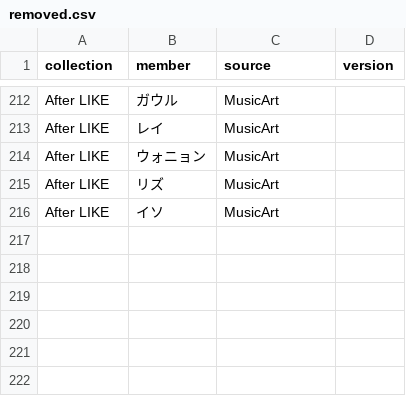
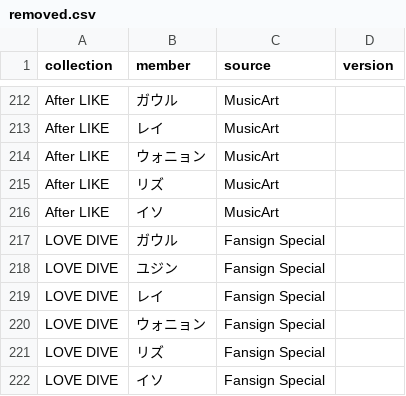
Before and after one commit to kazukinakazawa122-debug/pocamaster, a CSV file: public/seed/removed.csv, drawn as a sheet; only a part is shown, gaps mark what is left out.

```diff
--- a/public/seed/removed.csv
+++ b/public/seed/removed.csv
@@ -216 +216,7 @@ After LIKE,リズ,MusicArt,
 After LIKE,イソ,MusicArt,
+LOVE DIVE,ガウル,Fansign Special,
+LOVE DIVE,ユジン,Fansign Special,
+LOVE DIVE,レイ,Fansign Special,
+LOVE DIVE,ウォニョン,Fansign Special,
+LOVE DIVE,リズ,Fansign Special,
+LOVE DIVE,イソ,Fansign Special,
```
Also changed, not shown: public/seed/cards.csv, 4 other files.
